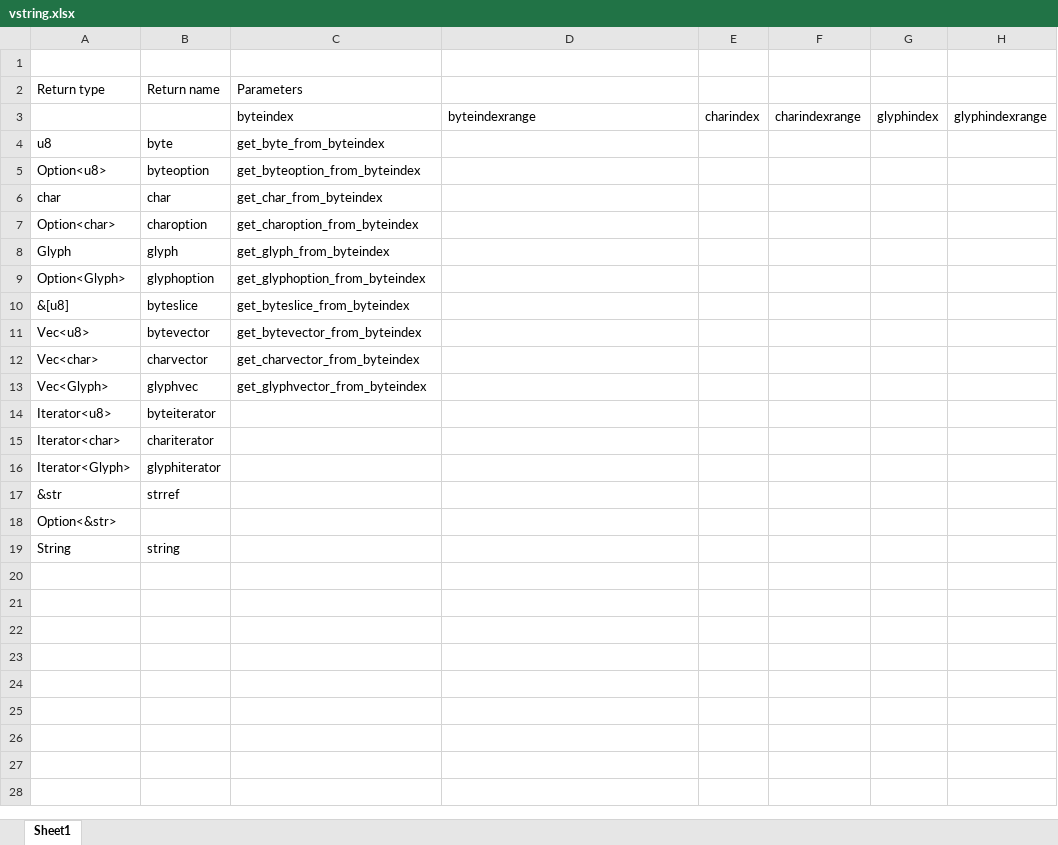
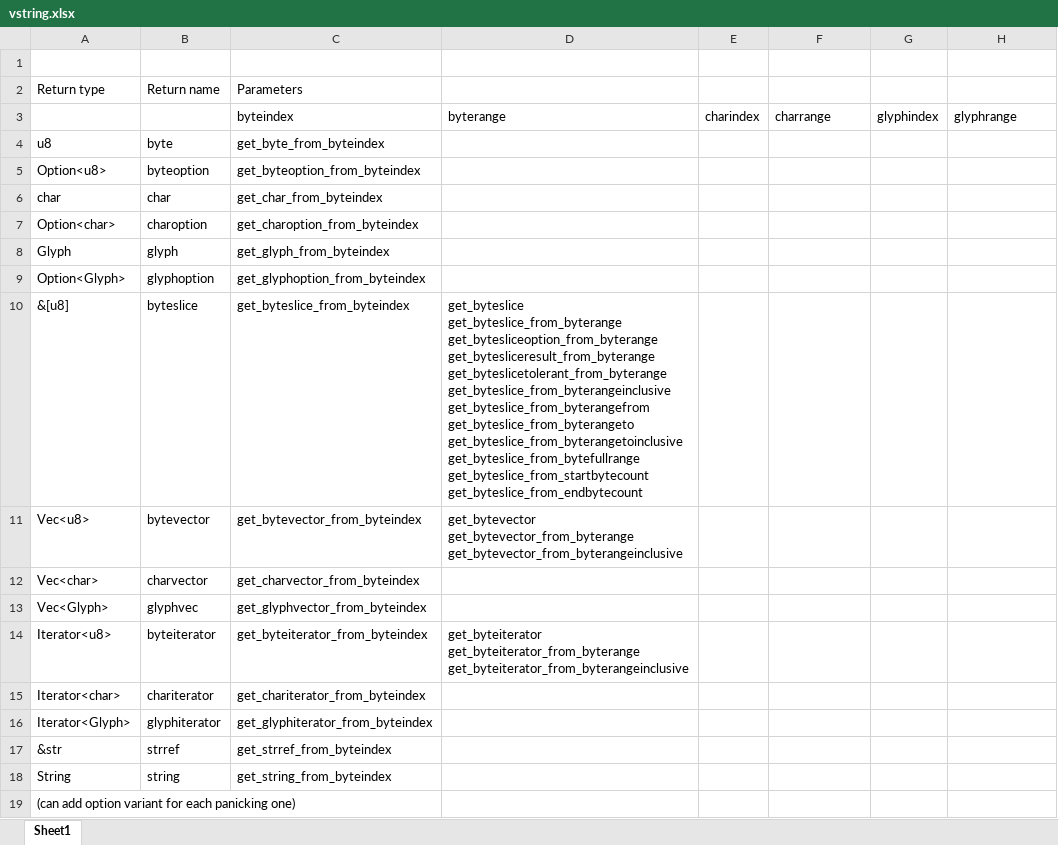
Before and after one commit to FrenchBear/Rust, an Excel workbook: Learning/l19_vstring/vstring.xlsx, sheet Sheet1, drawn as a sheet; values as stored, in another font and other column widths than the file's, no borders; removed rows and columns are numbered as before the commit, all else as after; ↵ is a line break in a cell; the diff names each change by its address in the sheet, - before the commit and + after, or states it on an @@ line.

Commit message:
More vstring

```diff
--- a/Learning/l19_vstring/vstring.xlsx (sheet Sheet1)
+++ b/Learning/l19_vstring/vstring.xlsx (sheet Sheet1)
-D3: byteindexrange
+D3: byterange
-F3: charindexrange
+F3: charrange
-H3: glyphindexrange
+H3: glyphrange
-D10: (empty)
+D10: get_byteslice ↵ get_byteslice_from_byterange ↵ get_bytesliceoption_from_byterange ↵ get_bytesliceresult_from_byterange ↵ get_byteslicetolerant_from_byterange ↵ get_byteslice_from_byterangeinclusive ↵ get_byteslice_from_byterangefrom ↵ get_byteslice_from_byterangeto ↵ get_byteslice_from_byterangetoinclusive ↵ get_byteslice_from_bytefullrange ↵ get_byteslice_from_startbytecount ↵ get_byteslice_from_endbytecount
-D11: (empty)
+D11: get_bytevector ↵ get_bytevector_from_byterange ↵ get_bytevector_from_byterangeinclusive
-C14: (empty)
+C14: get_byteiterator_from_byteindex
-D14: (empty)
+D14: get_byteiterator ↵ get_byteiterator_from_byterange ↵ get_byteiterator_from_byterangeinclusive
-C15: (empty)
+C15: get_chariterator_from_byteindex
-C16: (empty)
+C16: get_glyphiterator_from_byteindex
-C17: (empty)
+C17: get_strref_from_byteindex
-row 18: Option<&str>
-C18: (empty)
+C18: get_string_from_byteindex
+row 19: (can add option variant for each panicking one)
```
Also changed, not shown: 11 other files.
